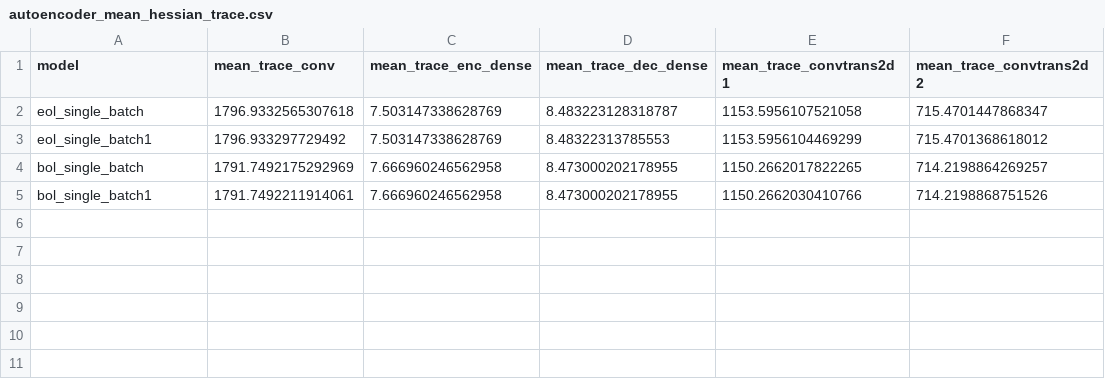
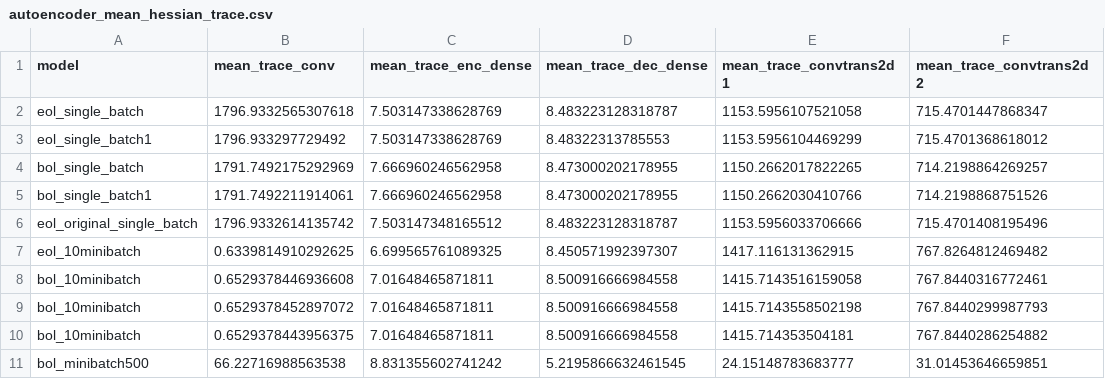
Before and after one commit to oliviaweng/fastml-science, a CSV file: sensor-data-compression-pytorch/logs/autoencoder_mean_hessian_trace.csv, drawn as a sheet; the diff names each change by its address in the sheet, - before the commit and + after, or states it on an @@ line.

Commit message:
properly load pretrained weights into model now lol

```diff
--- a/sensor-data-compression-pytorch/logs/autoencoder_mean_hessian_trace.csv
+++ b/sensor-data-compression-pytorch/logs/autoencoder_mean_hessian_trace.csv
+row 6: eol_original_single_batch | 1796.9332614135742 | 7.503147348165512 | 8.483223128318787 | 1153.5956033706666 | 715.4701408195496
+row 7: eol_10minibatch | 0.6339814910292625 | 6.699565761089325 | 8.450571992397307 | 1417.116131362915 | 767.8264812469482
+row 8: bol_10minibatch | 0.6529378446936608 | 7.01648465871811 | 8.500916666984558 | 1415.7143516159058 | 767.8440316772461
+row 9: bol_10minibatch | 0.6529378452897072 | 7.01648465871811 | 8.500916666984558 | 1415.7143558502198 | 767.8440299987793
+row 10: bol_10minibatch | 0.6529378443956375 | 7.01648465871811 | 8.500916666984558 | 1415.714353504181 | 767.8440286254882
+row 11: bol_minibatch500 | 66.22716988563538 | 8.831355602741242 | 5.2195866632461545 | 24.15148783683777 | 31.01453646659851
```
Also changed, not shown: 27 other files.
